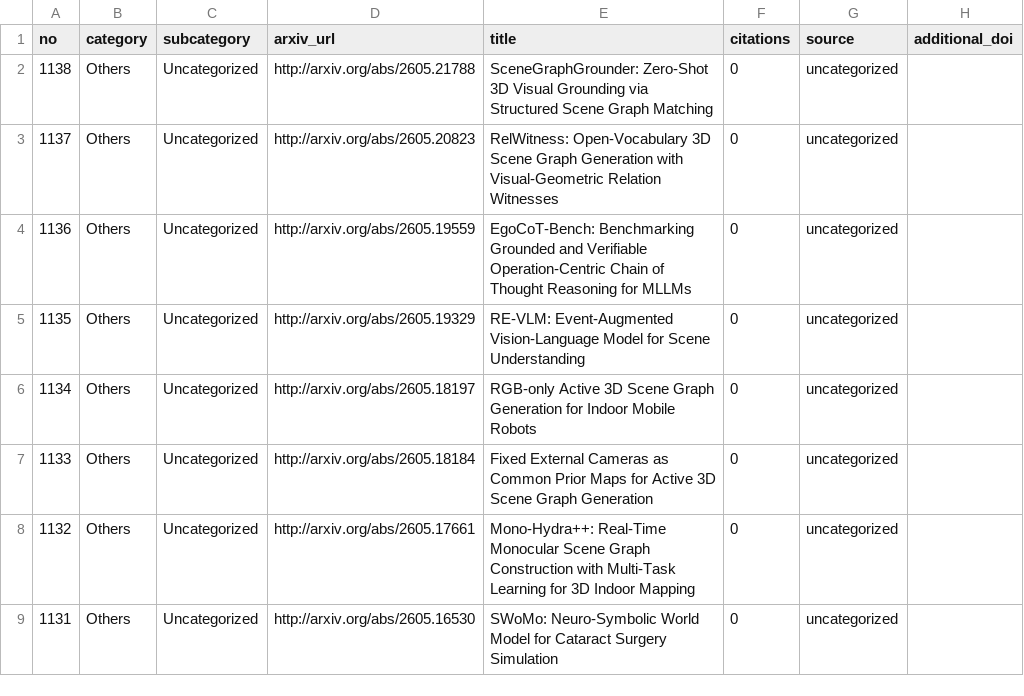
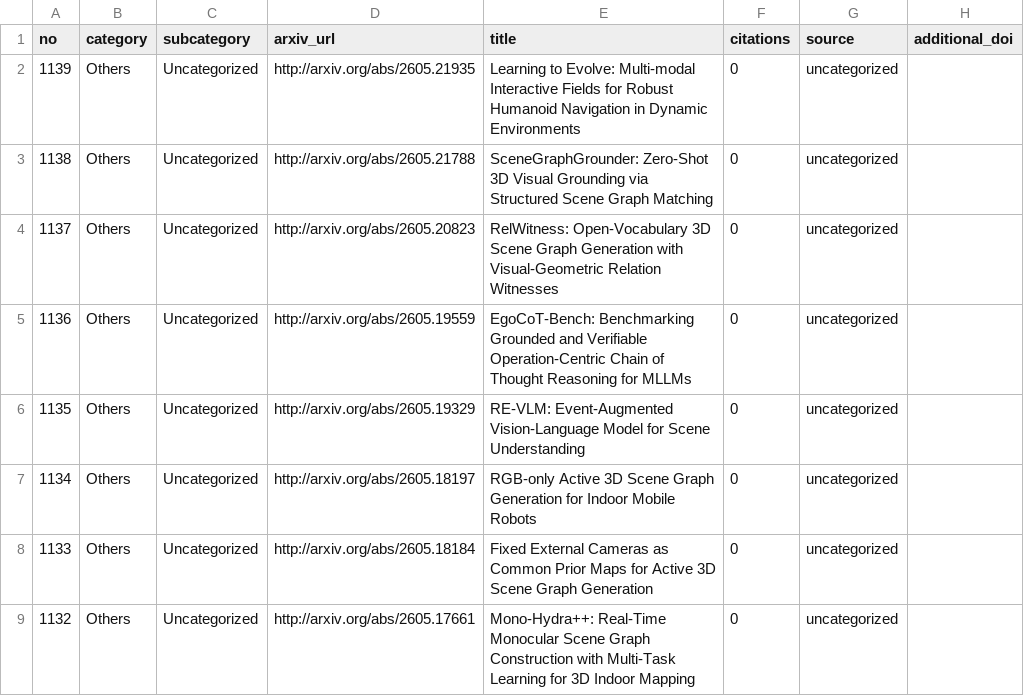
Before and after one commit to blu-y/all-scene-graph-papers, a CSV file: csvs/scene_graph_papers_minimal.csv, drawn as a sheet; only a part is shown; the shorter side is filled out with more unchanged rows; the diff names each change by its address in the sheet, - before the commit and + after, or states it on an @@ line.

```diff
--- a/csvs/scene_graph_papers_minimal.csv
+++ b/csvs/scene_graph_papers_minimal.csv
+row 2: 1139 | Others | Uncategorized | http://arxiv.org/abs/2605.21935 | Learning to Evolve: Multi-modal Interactive Fields for Robust Humanoid Navigation in Dynamic Environments | 0 | uncategorized
```
Also changed, not shown: 5 other files.
